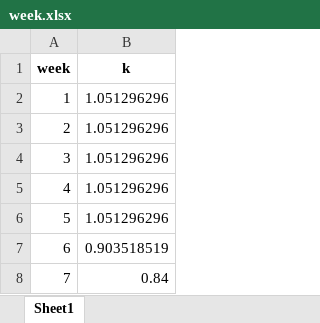
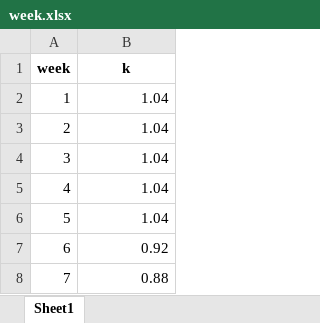
Before and after one commit to FireFly134/water_calculations, an Excel workbook: week.xlsx, sheet Sheet1, drawn as a sheet; values as stored, in another font and other column widths than the file's, no borders; the diff names each change by its address in the sheet, - before the commit and + after, or states it on an @@ line.

```diff
--- a/week.xlsx (sheet Sheet1)
+++ b/week.xlsx (sheet Sheet1)
-B2:B6 (k): 1.051296296
+B2:B6 (k): 1.04
-B7 (k): 0.903518519
+B7 (k): 0.92
-B8 (k): 0.84
+B8 (k): 0.88
```
Also changed, not shown: day.xlsx, expense_schedule.xlsx, 15 other files.
